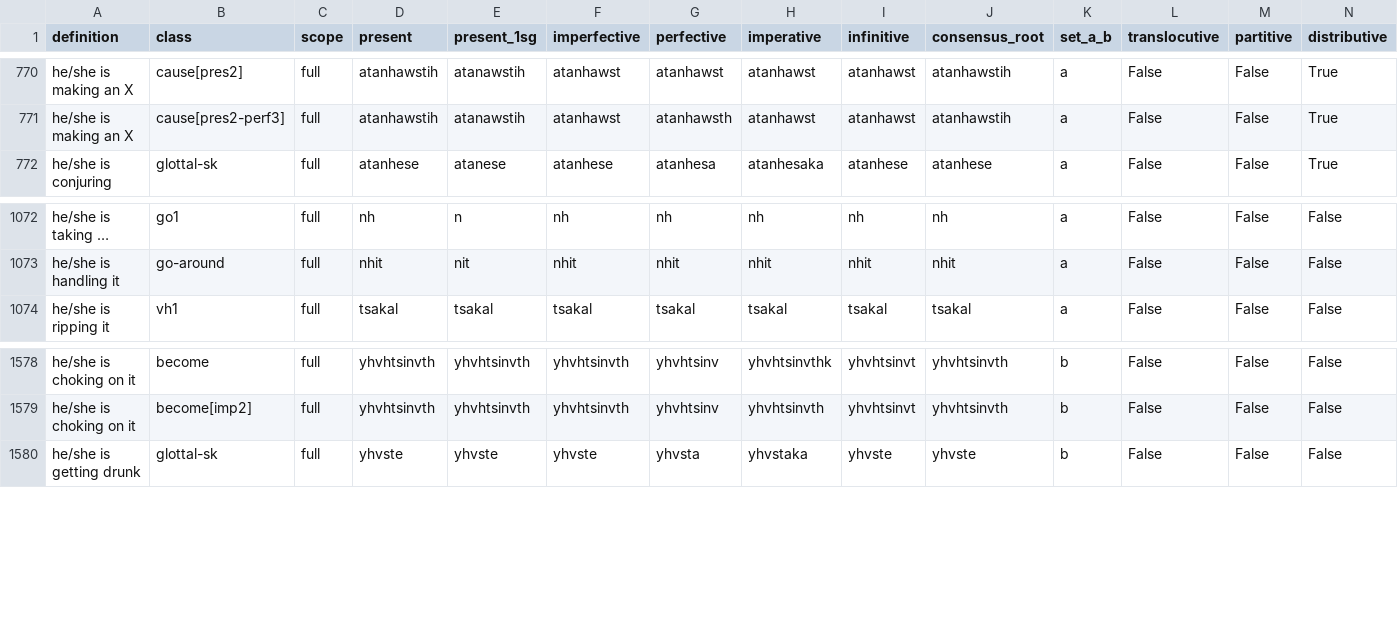
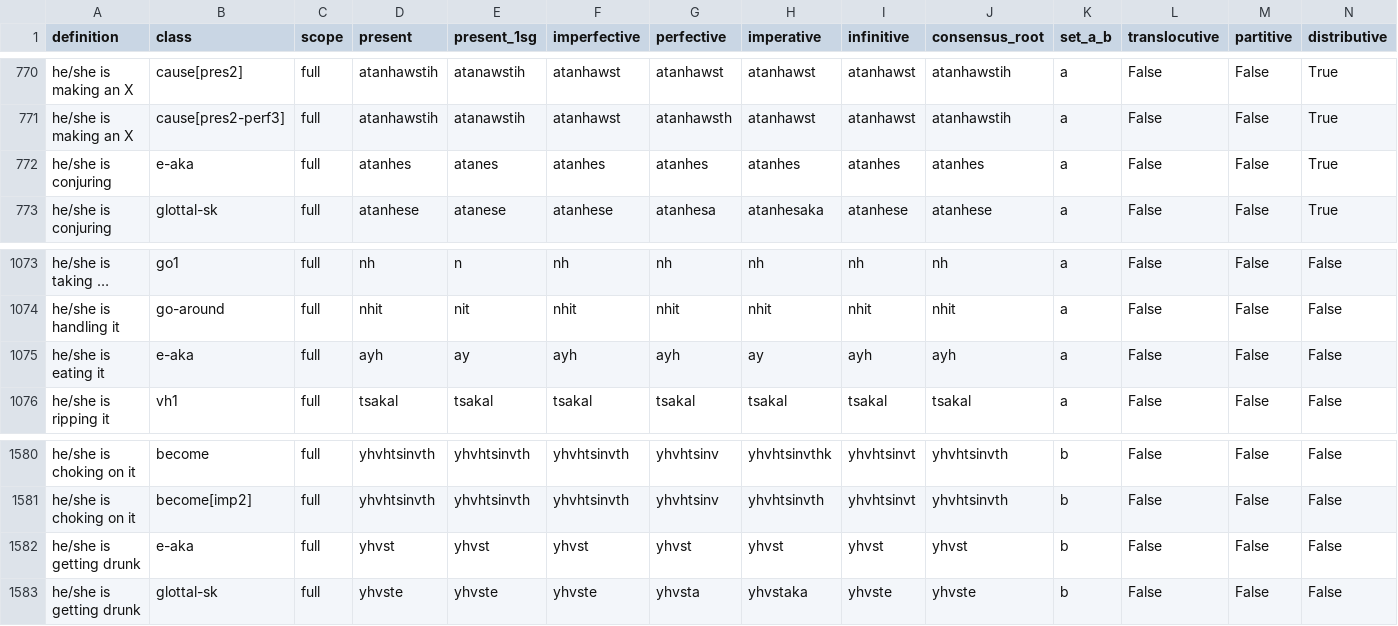
Before and after one commit to CharlieMcVicker/king-recreation, a CSV file: artifacts/data/derived_roots.csv, drawn as a sheet; only a part is shown, gaps mark what is left out; long unchanged cells end in …; rows hold the shown columns only; the diff names each change by its address in the sheet, - before the commit and + after, or states it on an @@ line.

```diff
--- a/artifacts/data/derived_roots.csv
+++ b/artifacts/data/derived_roots.csv
+row 772: he/she is conjuring | e-aka | full | atanhes | atanes | atanhes | atanhes | atanhes | atanhes | atanhes | a | False | False | True
+row 1075: he/she is eating it | e-aka | full | ayh | ay | ayh | ayh | ay | ayh | ayh | a | False | False | False
+row 1582: he/she is getting drunk | e-aka | full | yhvst | yhvst | yhvst | yhvst | yhvst | yhvst | yhvst | b | False | False | False
```
Also changed, not shown: artifacts/data/endings_stripped_corpus.csv, artifacts/data/matches_initial.csv, 14 other files.
